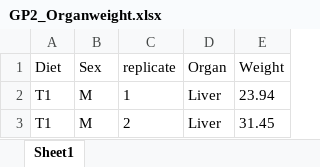
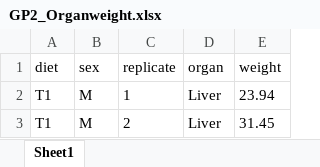
Before and after one commit to SY-CHIA-22/Guinea-Pig-data_2, an Excel workbook: Data/GP2_Organweight.xlsx, sheet Sheet1, drawn as a sheet; only a part is shown; values as stored, in another font and other column widths than the file's, no borders; the diff names each change by its address in the sheet, - before the commit and + after, or states it on an @@ line.

Commit message:
data and plots moved around

```diff
--- a/Data/GP2_Organweight.xlsx (sheet Sheet1)
+++ b/Data/GP2_Organweight.xlsx (sheet Sheet1)
-A1: Diet
+A1: diet
-B1: Sex
+B1: sex
-D1: Organ
+D1: organ
-E1: Weight
+E1: weight
```
Also changed, not shown: 42 other files.
